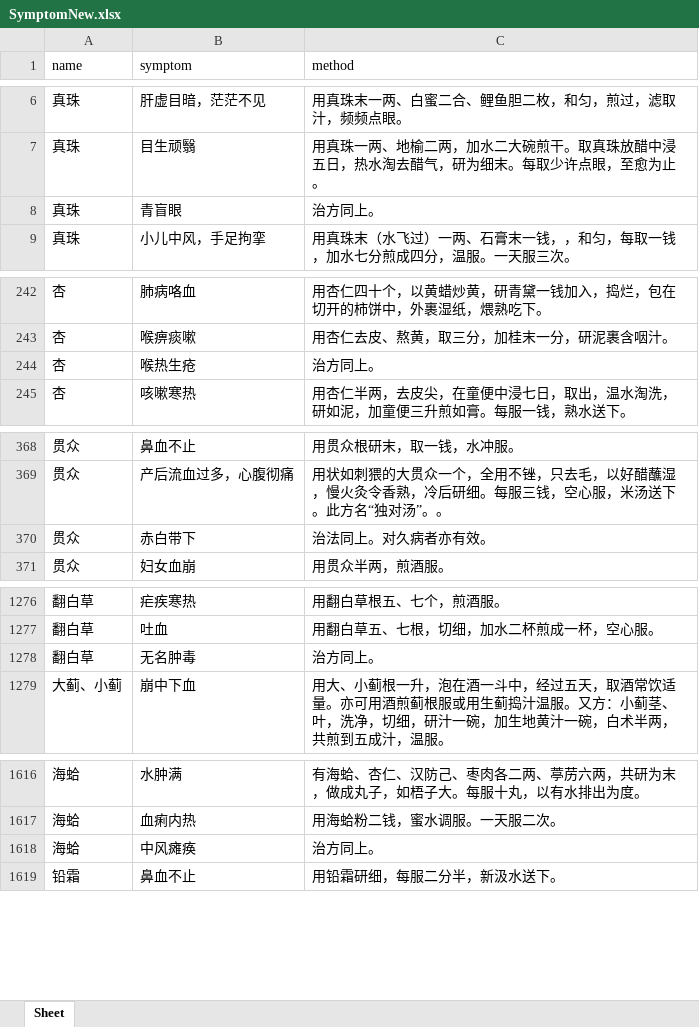
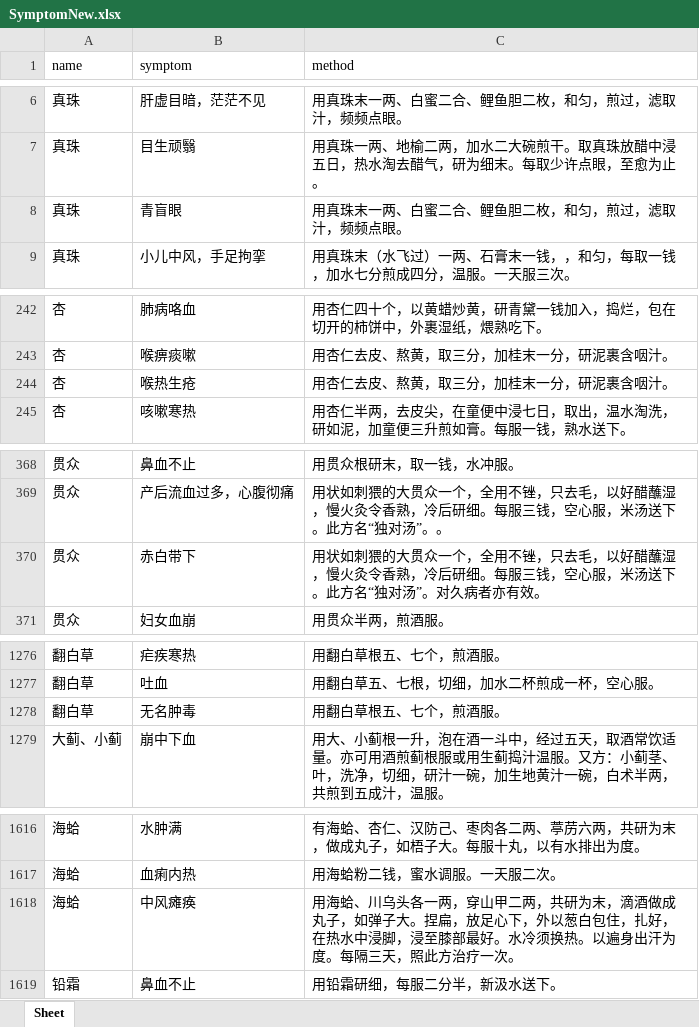
Before and after one commit to xiaomile/ChineseMedicalAssistant, an Excel workbook: data/xlsx_new/SymptomNew.xlsx, sheet Sheet, drawn as a sheet; only a part is shown, gaps mark what is left out; values as stored, in another font and other column widths than the file's, no borders; the diff covers the shown part only; the diff names each change by its address in the sheet, - before the commit and + after, or states it on an @@ line.

```diff
--- a/data/xlsx_new/SymptomNew.xlsx (sheet Sheet)
+++ b/data/xlsx_new/SymptomNew.xlsx (sheet Sheet)
-C8 (method): 治方同上。
+C8 (method): 用真珠末一两、白蜜二合、鲤鱼胆二枚，和匀，煎过，滤取汁，频频点眼。
-C244 (method): 治方同上。
+C244 (method): 用杏仁去皮、熬黄，取三分，加桂末一分，研泥裹含咽汁。
-C370 (method): 治法同上。对久病者亦有效。
+C370 (method): 用状如刺猥的大贯众一个，全用不锉，只去毛，以好醋蘸湿，慢火灸令香熟，冷后研细。每服三钱，空心服，米汤送下。此方名“独对汤”。对久病者亦有效。
-C1278 (method): 治方同上。
+C1278 (method): 用翻白草根五、七个，煎酒服。
-C1618 (method): 治方同上。
+C1618 (method): 用海蛤、川乌头各一两，穿山甲二两，共研为末，滴酒做成丸子，如弹子大。捏扁，放足心下，外以葱白包住，扎好，在热水中浸脚，浸至膝部最好。水冷须换热。以遍身出汗为度。每隔三天，照此方治疗一次。
```
Also changed, not shown: 9 edited cells elsewhere in this sheet, data/xlsx_new/ChineseMedicalNew.xlsx, symptom.xlsx, 1 other file.
